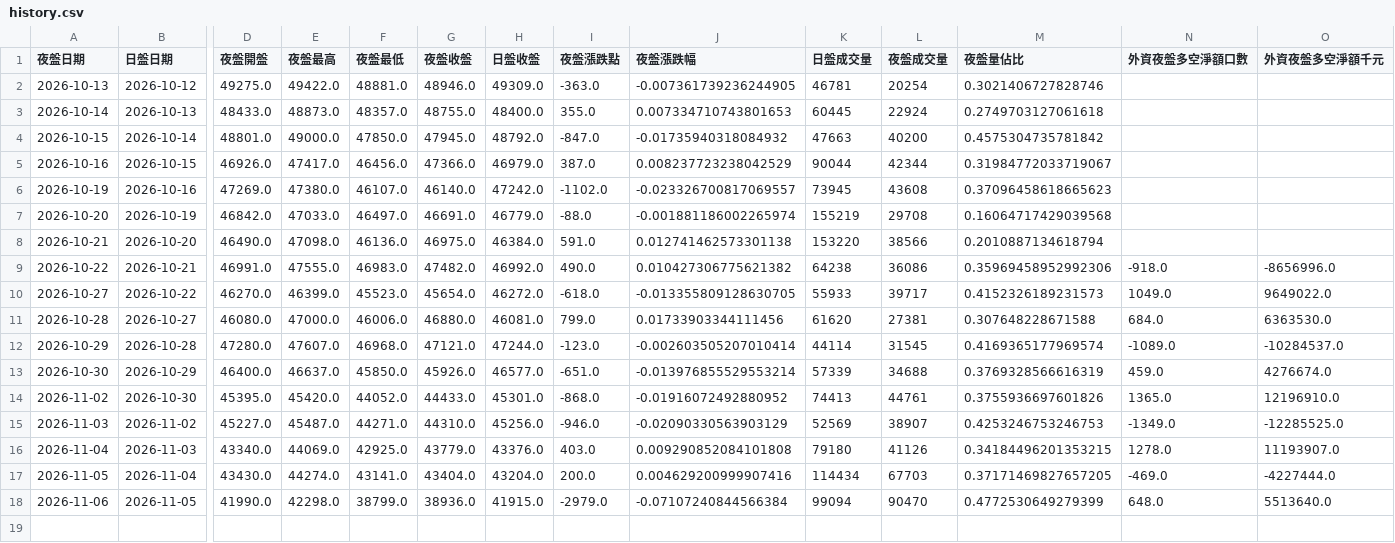
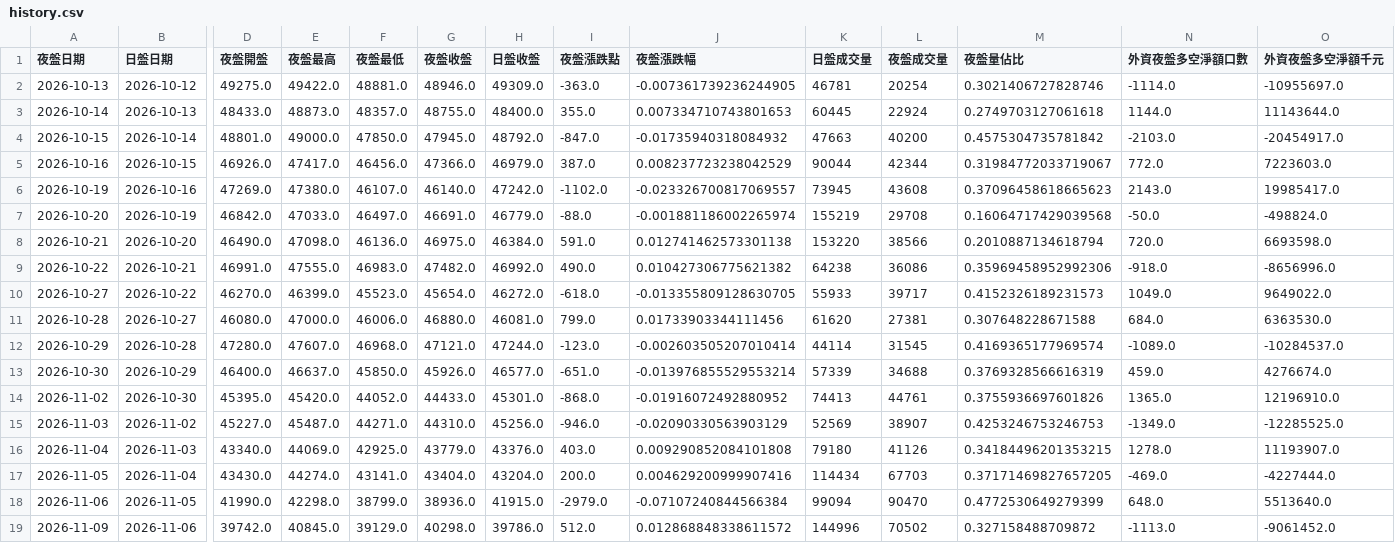
Before and after one commit to jenny-smart/investment-system, a CSV file: data/night_futures/history.csv, drawn as a sheet; only a part is shown, gaps mark what is left out; rows hold the shown columns only; the diff names each change by its address in the sheet, - before the commit and + after, or states it on an @@ line.

```diff
--- a/data/night_futures/history.csv
+++ b/data/night_futures/history.csv
-N2 (外資夜盤多空淨額口數): (empty)
+N2 (外資夜盤多空淨額口數): -1114.0
-O2 (外資夜盤多空淨額千元): (empty)
+O2 (外資夜盤多空淨額千元): -10955697.0
-N3 (外資夜盤多空淨額口數): (empty)
+N3 (外資夜盤多空淨額口數): 1144.0
-O3 (外資夜盤多空淨額千元): (empty)
+O3 (外資夜盤多空淨額千元): 11143644.0
-N4 (外資夜盤多空淨額口數): (empty)
+N4 (外資夜盤多空淨額口數): -2103.0
-O4 (外資夜盤多空淨額千元): (empty)
+O4 (外資夜盤多空淨額千元): -20454917.0
-N5 (外資夜盤多空淨額口數): (empty)
+N5 (外資夜盤多空淨額口數): 772.0
-O5 (外資夜盤多空淨額千元): (empty)
+O5 (外資夜盤多空淨額千元): 7223603.0
-N6 (外資夜盤多空淨額口數): (empty)
+N6 (外資夜盤多空淨額口數): 2143.0
-O6 (外資夜盤多空淨額千元): (empty)
+O6 (外資夜盤多空淨額千元): 19985417.0
-N7 (外資夜盤多空淨額口數): (empty)
+N7 (外資夜盤多空淨額口數): -50.0
-O7 (外資夜盤多空淨額千元): (empty)
+O7 (外資夜盤多空淨額千元): -498824.0
-N8 (外資夜盤多空淨額口數): (empty)
+N8 (外資夜盤多空淨額口數): 720.0
-O8 (外資夜盤多空淨額千元): (empty)
+O8 (外資夜盤多空淨額千元): 6693598.0
+row 19: 2026-11-09 | 2026-11-06 | 39742.0 | 40845.0 | 39129.0 | 40298.0 | 39786.0 | 512.0 | 0.012868848338611572 | 144996 | 70502 | 0.327158488709872 | -1113.0 | -9061452.0
```
Also changed, not shown: 1 other file.
